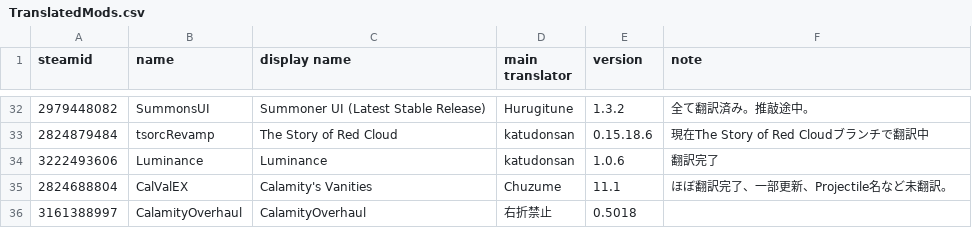
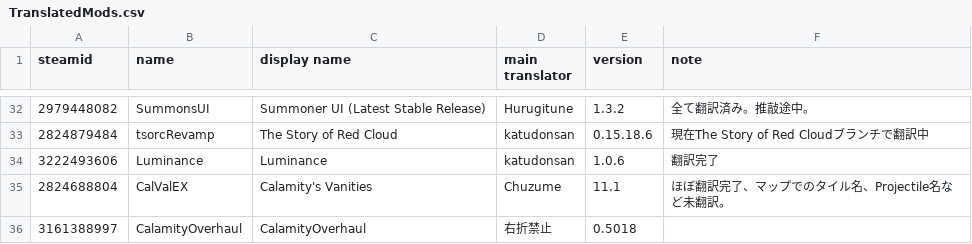
Before and after one commit to Katudonsan/TMLHonyaku, a CSV file: TranslatedMods.csv, drawn as a sheet; only a part is shown, gaps mark what is left out.

Commit message:
備考を更新

```diff
--- a/TranslatedMods.csv
+++ b/TranslatedMods.csv
@@ -34,3 +34,3 @@ steamid,name,display name,main translator,version,note
 3222493606,Luminance,Luminance,katudonsan,1.0.6,翻訳完了
-2824688804,CalValEX,Calamity's Vanities,Chuzume,11.1,ほぼ翻訳完了、一部更新、Projectile名など未翻訳。
+2824688804,CalValEX,Calamity's Vanities,Chuzume,11.1,ほぼ翻訳完了、マップでのタイル名、Projectile名など未翻訳。
 3161388997,CalamityOverhaul,CalamityOverhaul,右折禁止,0.5018,
```
